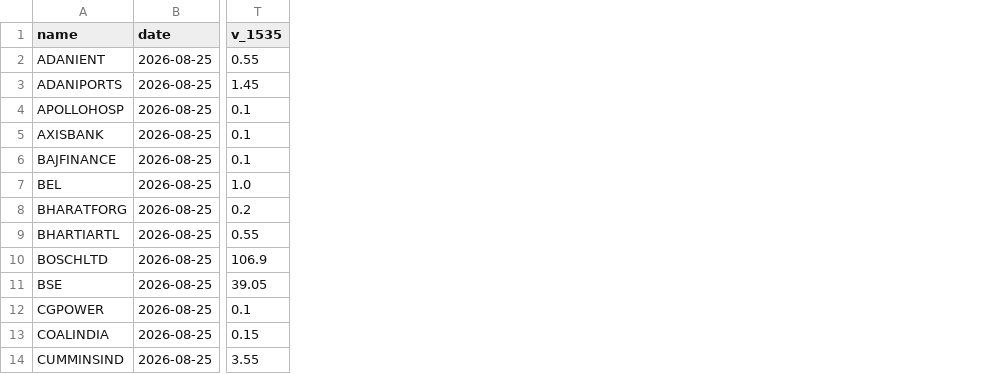
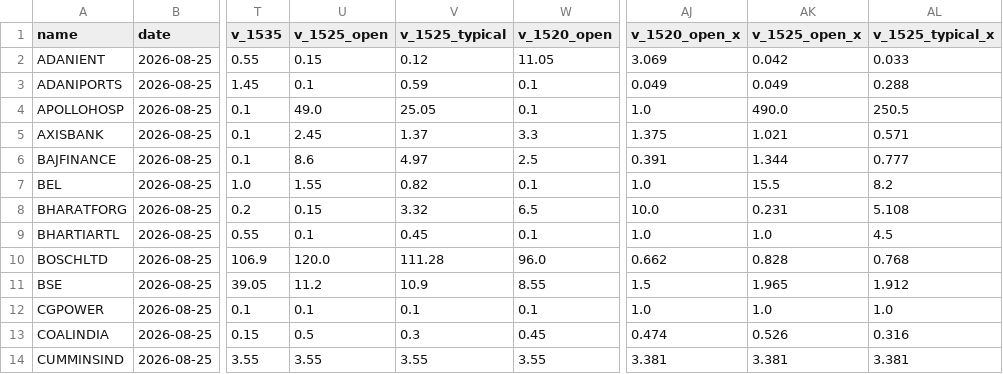
Before and after one commit to pdewanganadv1-dot/Trading_news, a CSV file: expiry_edge/outputs/model/exit_timing_stocks.csv, drawn as a sheet; only a part is shown, gaps mark what is left out; the diff names each change by its address in the sheet, - before the commit and + after, or states it on an @@ line.

```diff
--- a/expiry_edge/outputs/model/exit_timing_stocks.csv
+++ b/expiry_edge/outputs/model/exit_timing_stocks.csv
+column U (v_1525_open), rows 2-14: 0.15 | 0.1 | 49.0 | 2.45 | 8.6 | 1.55 | 0.15 | 0.1 | 120.0 | 11.2 | 0.1 | 0.5 | 3.55
+column V (v_1525_typical), rows 2-14: 0.12 | 0.59 | 25.05 | 1.37 | 4.97 | 0.82 | 3.32 | 0.45 | 111.28 | 10.9 | 0.1 | 0.3 | 3.55
+column W (v_1520_open), rows 2-14: 11.05 | 0.1 | 0.1 | 3.3 | 2.5 | 0.1 | 6.5 | 0.1 | 96.0 | 8.55 | 0.1 | 0.45 | 3.55
+column AJ (v_1520_open_x), rows 2-14: 3.069 | 0.049 | 1.0 | 1.375 | 0.391 | 1.0 | 10.0 | 1.0 | 0.662 | 1.5 | 1.0 | 0.474 | 3.381
+column AK (v_1525_open_x), rows 2-14: 0.042 | 0.049 | 490.0 | 1.021 | 1.344 | 15.5 | 0.231 | 1.0 | 0.828 | 1.965 | 1.0 | 0.526 | 3.381
+column AL (v_1525_typical_x), rows 2-14: 0.033 | 0.288 | 250.5 | 0.571 | 0.777 | 8.2 | 5.108 | 4.5 | 0.768 | 1.912 | 1.0 | 0.316 | 3.381
```
Also changed, not shown: expiry_edge/outputs/model/exit_timing_index.csv, 1 other file.
